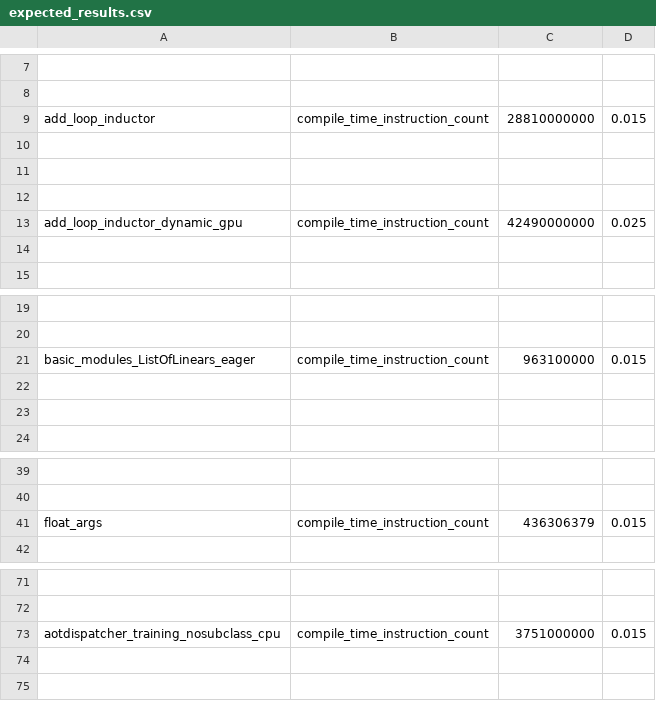
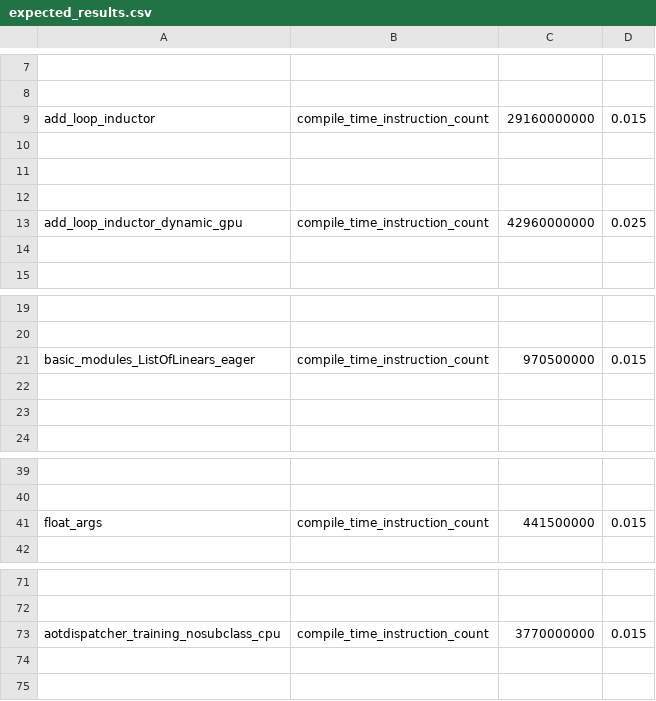
Before and after one commit to srvubqekien/pytorch, a CSV file: benchmarks/dynamo/pr_time_benchmarks/expected_results.csv, drawn as a sheet; only a part is shown, gaps mark what is left out; the diff names each change by its address in the sheet, - before the commit and + after, or states it on an @@ line.

Commit message:
refresh benchmark results (#151622)
updating due to <1.5% increases in https://github.com/pytorch/pytorch/pull/151469
not all benchmarks were updated

Pull Request resolved: https://github.com/pytorch/pytorch/pull/151622
Approved by: https://github.com/oulgen

```diff
--- a/benchmarks/dynamo/pr_time_benchmarks/expected_results.csv
+++ b/benchmarks/dynamo/pr_time_benchmarks/expected_results.csv
-C9: 28810000000
+C9: 29160000000
-C13: 42490000000
+C13: 42960000000
-C21: 963100000
+C21: 970500000
-C41: 436306379
+C41: 441500000
-C73: 3751000000
+C73: 3770000000
```
